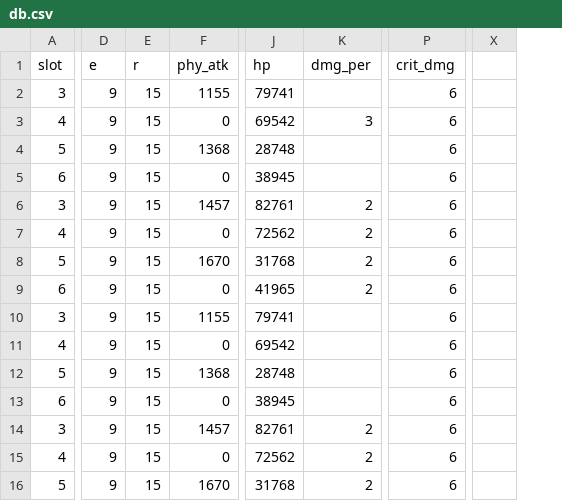
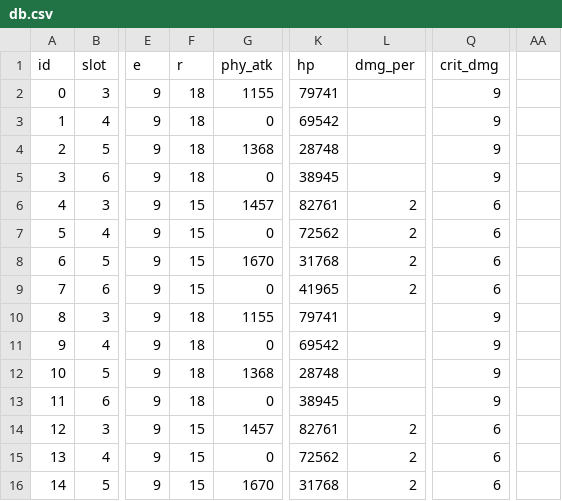
Before and after one commit to BoxN/eld_stat_testing, a CSV file: db.csv, drawn as a sheet; only a part is shown, gaps mark what is left out; removed rows and columns are numbered as before the commit, all else as after; the diff names each change by its address in the sheet, - before the commit and + after, or states it on an @@ line.

```diff
--- a/db.csv
+++ b/db.csv
+column A (id), rows 2-16: 0 | 1 | 2 | 3 | 4 | 5 | 6 | 7 | 8 | 9 | 10 | 11 | 12 | 13 | 14
-column X, empty
+column AA, empty
-F2:F5 (r): 15
+F2:F5 (r): 18
-Q2:Q5 (crit_dmg): 6
+Q2:Q5 (crit_dmg): 9
-L3 (dmg_per): 3
+L3 (dmg_per): (empty)
-F10:F13 (r): 15
+F10:F13 (r): 18
-Q10:Q13 (crit_dmg): 6
+Q10:Q13 (crit_dmg): 9
```
Also changed, not shown: 5 other files.
